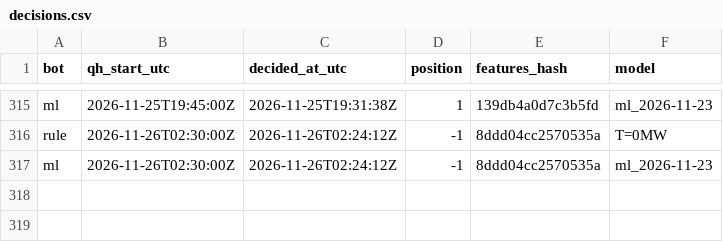
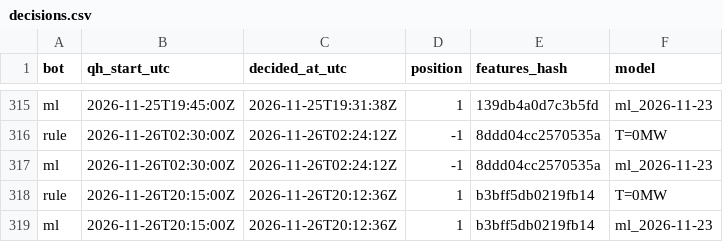
Before and after one commit to ThomasPiton/Intraday-Power, a CSV file: data/journal/decisions.csv, drawn as a sheet; only a part is shown, gaps mark what is left out.

```diff
--- a/data/journal/decisions.csv
+++ b/data/journal/decisions.csv
@@ -317 +317,3 @@ rule,2026-11-26T02:30:00Z,2026-11-26T02:24:12Z,-1,8ddd04cc2570535a,T=0MW
 ml,2026-11-26T02:30:00Z,2026-11-26T02:24:12Z,-1,8ddd04cc2570535a,ml_2026-11-23
+rule,2026-11-26T20:15:00Z,2026-11-26T20:12:36Z,1,b3bff5db0219fb14,T=0MW
+ml,2026-11-26T20:15:00Z,2026-11-26T20:12:36Z,1,b3bff5db0219fb14,ml_2026-11-23
```
Also changed, not shown: data/journal/settlements.csv, 57 other files.
